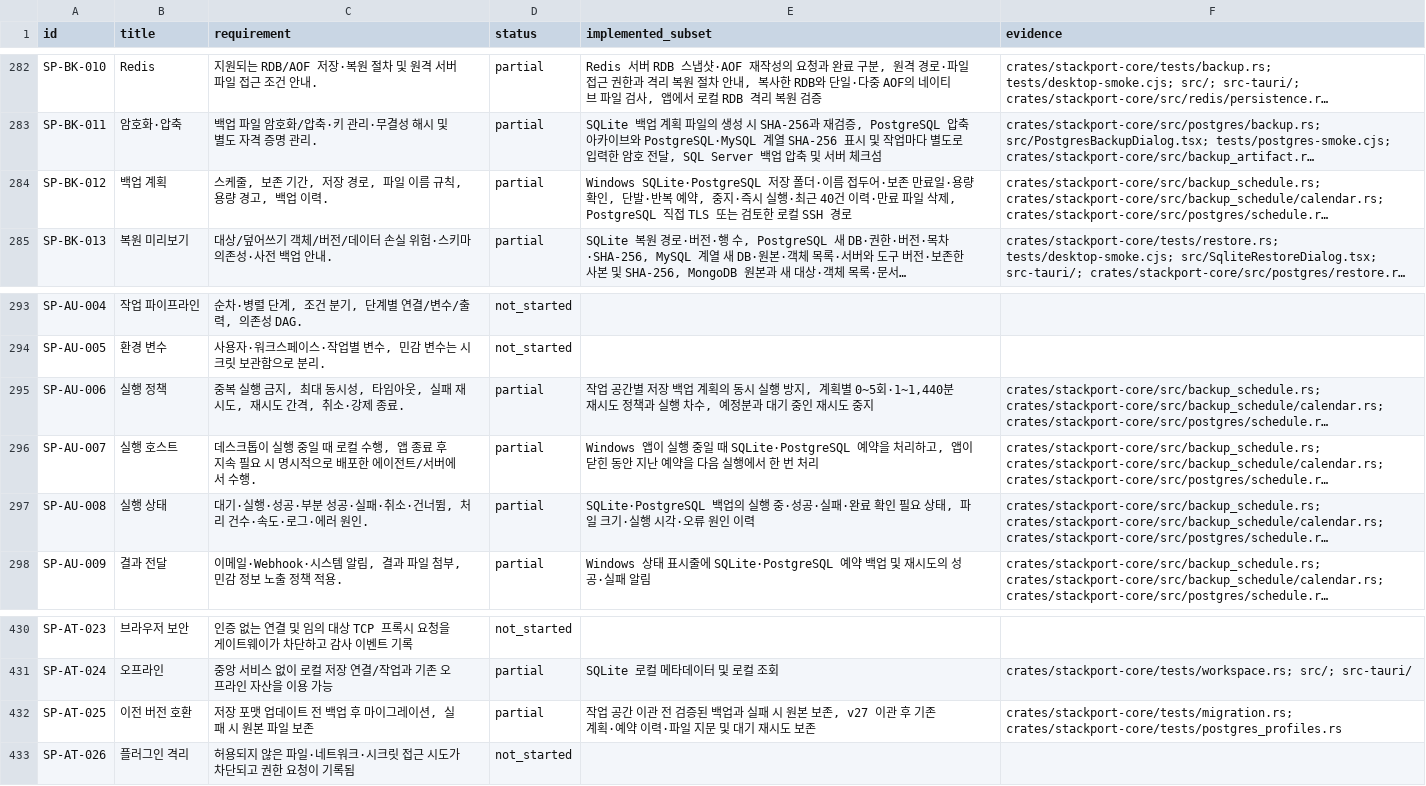
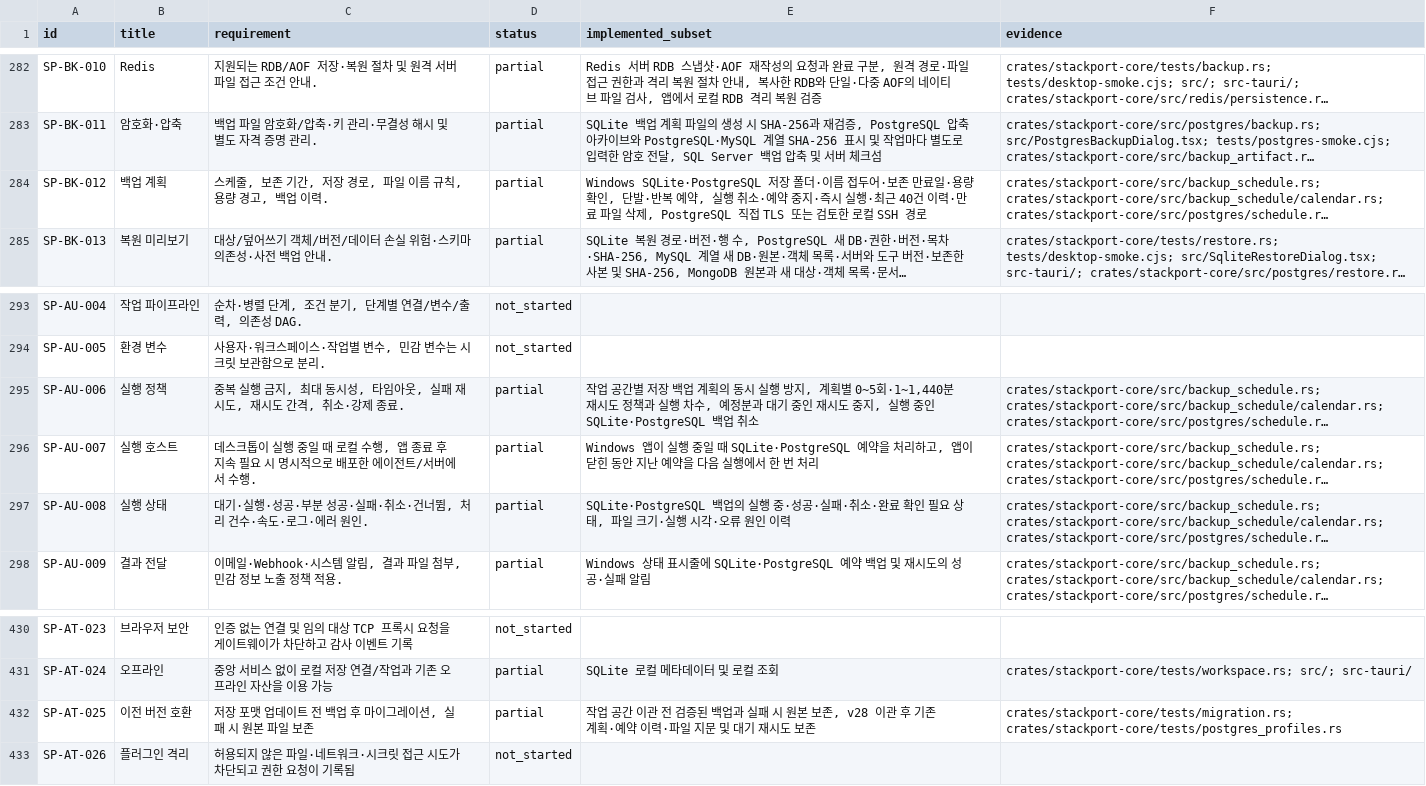
Before and after one commit to KimPolar/StackPort, a CSV file: docs/requirements.csv, drawn as a sheet; only a part is shown, gaps mark what is left out; long unchanged cells end in …; the diff names each change by its address in the sheet, - before the commit and + after, or states it on an @@ line.

```diff
--- a/docs/requirements.csv
+++ b/docs/requirements.csv
-E284 (implemented_subset): …예약, 중지·즉…
+E284 (implemented_subset): …예약, 실행 취소·예약 중지·즉…
-E295 (implemented_subset): …도 중지
+E295 (implemented_subset): …도 중지, 실행 중인 SQLite·PostgreSQL 백업 취소
-E297 (implemented_subset): …·실패·완료 확…
+E297 (implemented_subset): …·실패·취소·완료 확…
-E432 (implemented_subset): …보존, v27 이관 후…
+E432 (implemented_subset): …보존, v28 이관 후…
```
Also changed, not shown: 15 other files.
